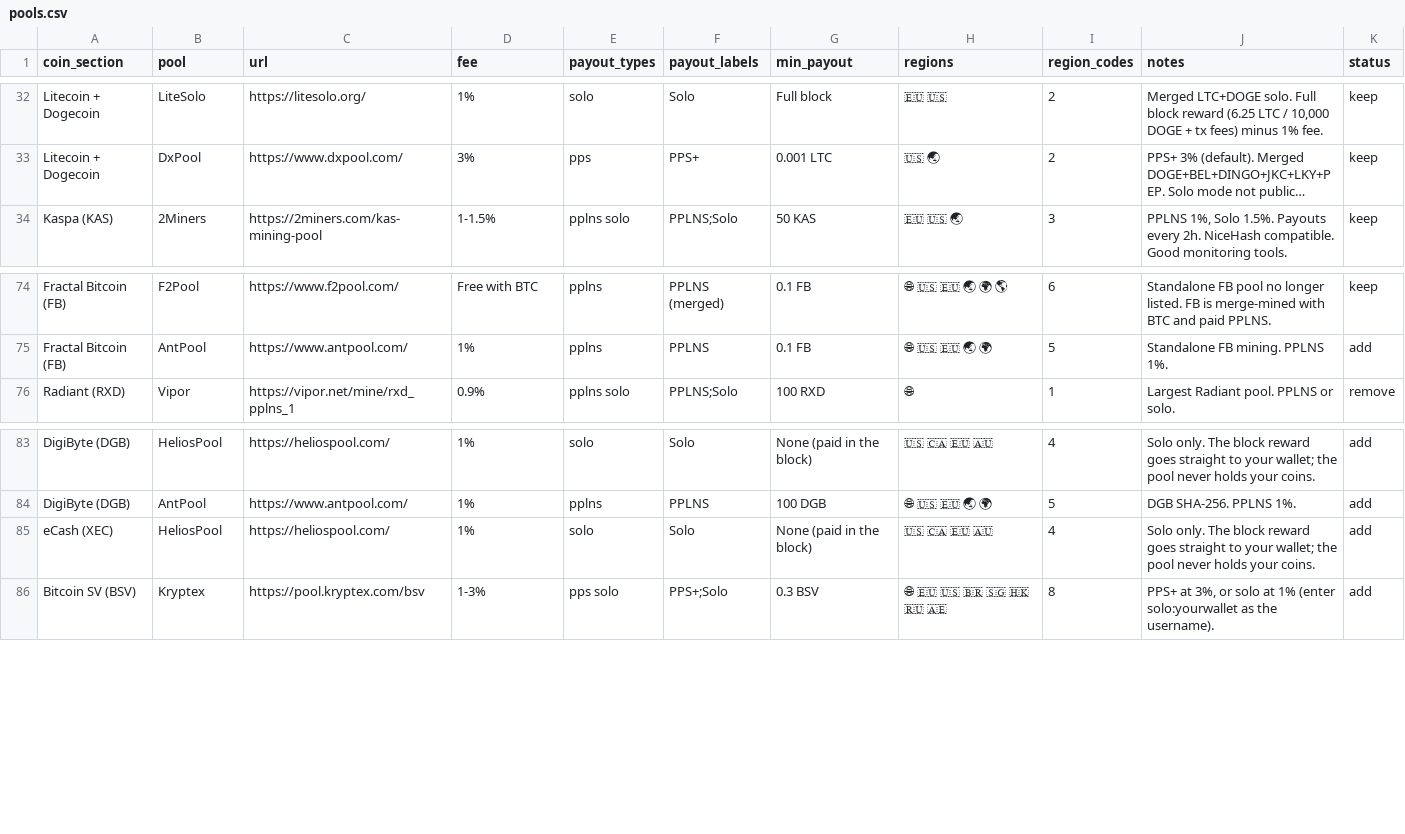
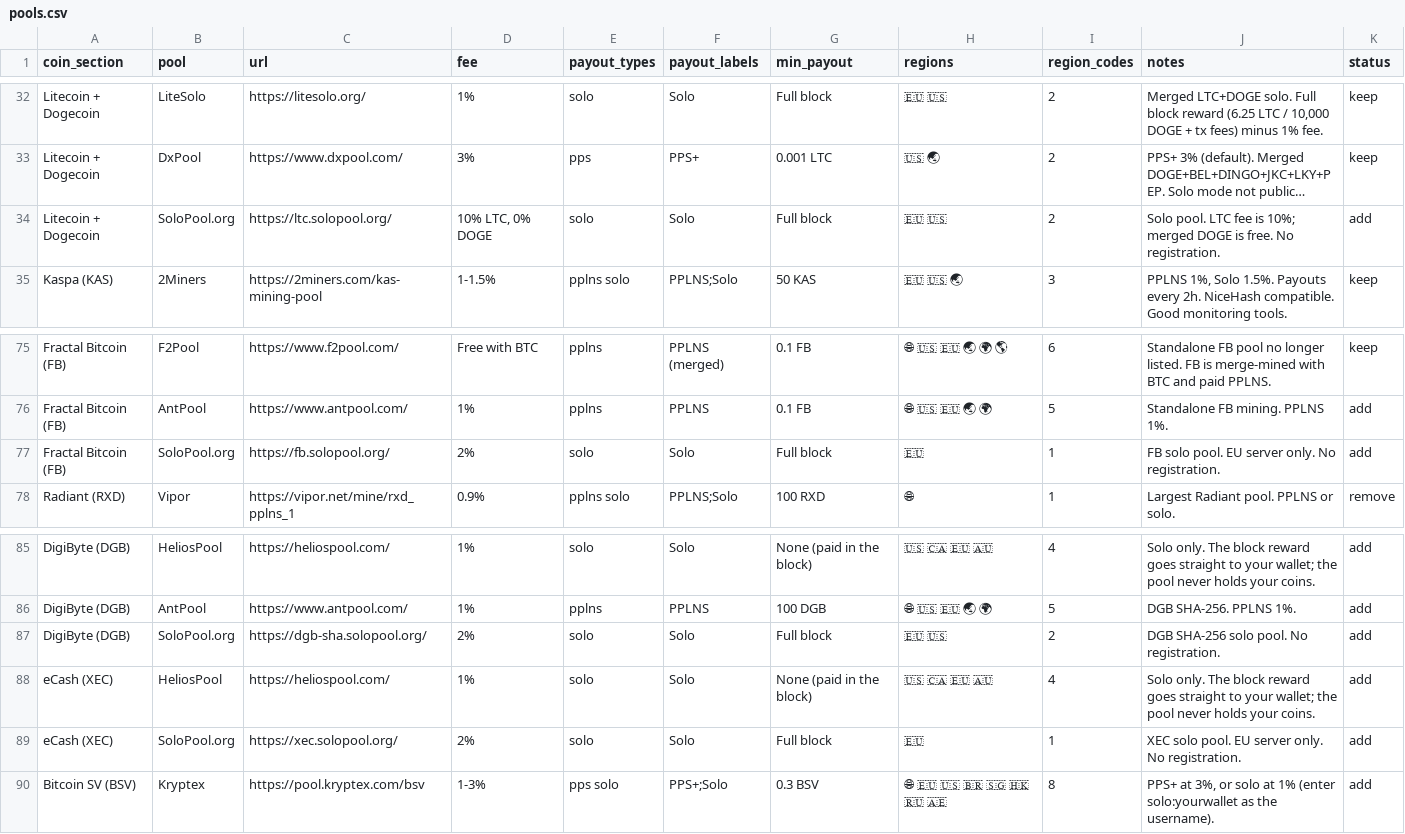
Before and after one commit to shawnwalker411-crypto/solaray-effect, a CSV file: data/master/pools.csv, drawn as a sheet; only a part is shown, gaps mark what is left out; long unchanged cells end in …; the diff names each change by its address in the sheet, - before the commit and + after, or states it on an @@ line.

Commit message:
Pools: add SoloPool.org rows for LTC+DOGE, DGB, FB, XEC (verified from SoloPool config)

```diff
--- a/data/master/pools.csv
+++ b/data/master/pools.csv
+row 34: Litecoin + Dogecoin | SoloPool.org | https://ltc.solopool.org/ | 10% LTC, 0% DOGE | solo | Solo | Full block | 🇪🇺 🇺🇸 | 2 | Solo pool. LTC fee is 10%; merged DOGE is free. No registration. | add
+row 77: Fractal Bitcoin (FB) | SoloPool.org | https://fb.solopool.org/ | 2% | solo | Solo | Full block | 🇪🇺 | 1 | FB solo pool. EU server only. No registration. | add
+row 87: DigiByte (DGB) | SoloPool.org | https://dgb-sha.solopool.org/ | 2% | solo | Solo | Full block | 🇪🇺 🇺🇸 | 2 | DGB SHA-256 solo pool. No registration. | add
+row 89: eCash (XEC) | SoloPool.org | https://xec.solopool.org/ | 2% | solo | Solo | Full block | 🇪🇺 | 1 | XEC solo pool. EU server only. No registration. | add
```
